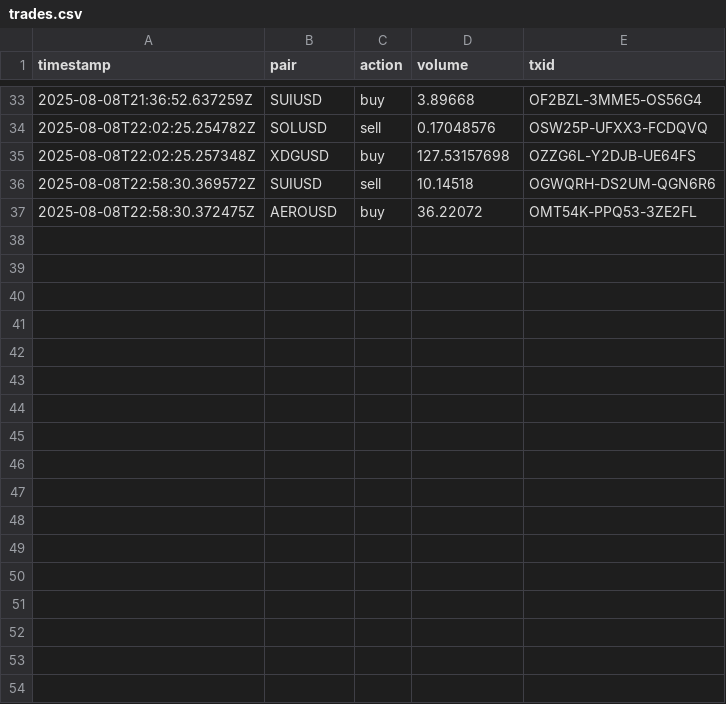
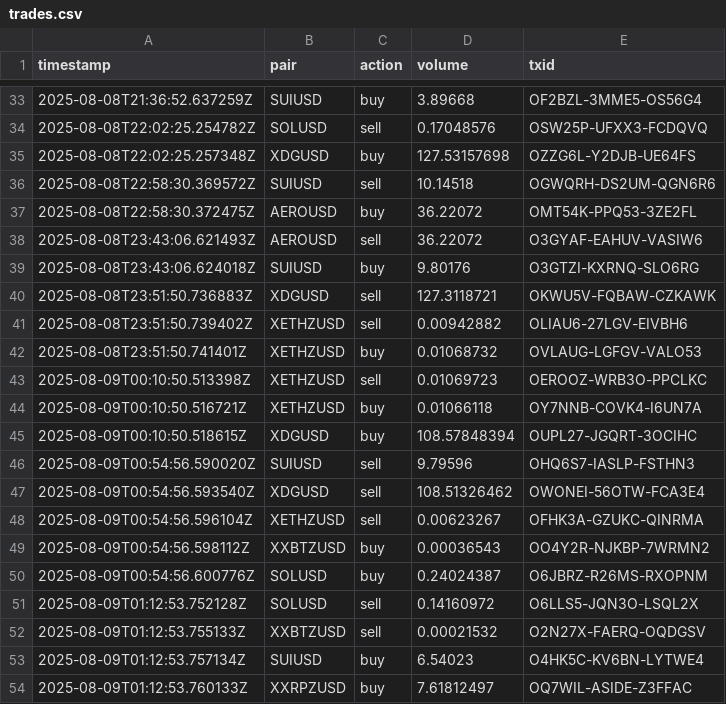
Before and after one commit to SwiftStrike24/AI-Kraken-TradingBot, a CSV file: logs/trades.csv, drawn as a sheet; only a part is shown, gaps mark what is left out; the diff names each change by its address in the sheet, - before the commit and + after, or states it on an @@ line.

Commit message:
Implement Telegram trade alerts and simulation features
- Updated `IMPLEMENTATION.md` to document the addition of explicit HOLD decisions with reasoning, enhancing transparency in trading strategies.
- Implemented Telegram trade alerts, including aggregated notifications for trades and optional HOLD updates, improving user engagement and monitoring.
- Enhanced `scheduler_multiagent.py` to support a $10 simulated decision mode, allowing for dry-run testing of trading strategies without executing live trades.
- Updated `supervisor_agent.py` to include logic for sending HOLD alerts based on approval status, improving communication of trading decisions.
- Enhanced `telegram_alerter.py` with new methods for sending trade updates, ensuring robust alerting mechanisms with fallbacks.
- Documented all changes in `IMPLEMENTATION.md` to maintain clarity on the system's capabilities and enhancements.

```diff
--- a/logs/trades.csv
+++ b/logs/trades.csv
+row 38: 2025-08-08T23:43:06.621493Z | AEROUSD | sell | 36.22072 | O3GYAF-EAHUV-VASIW6
+row 39: 2025-08-08T23:43:06.624018Z | SUIUSD | buy | 9.80176 | O3GTZI-KXRNQ-SLO6RG
+row 40: 2025-08-08T23:51:50.736883Z | XDGUSD | sell | 127.3118721 | OKWU5V-FQBAW-CZKAWK
+row 41: 2025-08-08T23:51:50.739402Z | XETHZUSD | sell | 0.00942882 | OLIAU6-27LGV-EIVBH6
+row 42: 2025-08-08T23:51:50.741401Z | XETHZUSD | buy | 0.01068732 | OVLAUG-LGFGV-VALO53
+row 43: 2025-08-09T00:10:50.513398Z | XETHZUSD | sell | 0.01069723 | OEROOZ-WRB3O-PPCLKC
+row 44: 2025-08-09T00:10:50.516721Z | XETHZUSD | buy | 0.01066118 | OY7NNB-COVK4-I6UN7A
+row 45: 2025-08-09T00:10:50.518615Z | XDGUSD | buy | 108.57848394 | OUPL27-JGQRT-3OCIHC
+row 46: 2025-08-09T00:54:56.590020Z | SUIUSD | sell | 9.79596 | OHQ6S7-IASLP-FSTHN3
+row 47: 2025-08-09T00:54:56.593540Z | XDGUSD | sell | 108.51326462 | OWONEI-56OTW-FCA3E4
+row 48: 2025-08-09T00:54:56.596104Z | XETHZUSD | sell | 0.00623267 | OFHK3A-GZUKC-QINRMA
+row 49: 2025-08-09T00:54:56.598112Z | XXBTZUSD | buy | 0.00036543 | OO4Y2R-NJKBP-7WRMN2
+row 50: 2025-08-09T00:54:56.600776Z | SOLUSD | buy | 0.24024387 | O6JBRZ-R26MS-RXOPNM
+row 51: 2025-08-09T01:12:53.752128Z | SOLUSD | sell | 0.14160972 | O6LLS5-JQN3O-LSQL2X
+row 52: 2025-08-09T01:12:53.755133Z | XXBTZUSD | sell | 0.00021532 | O2N27X-FAERQ-OQDGSV
+row 53: 2025-08-09T01:12:53.757134Z | SUIUSD | buy | 6.54023 | O4HK5C-KV6BN-LYTWE4
+row 54: 2025-08-09T01:12:53.760133Z | XXRPZUSD | buy | 7.61812497 | OQ7WIL-ASIDE-Z3FFAC
```
Also changed, not shown: logs/equity.csv, 8 other files.
